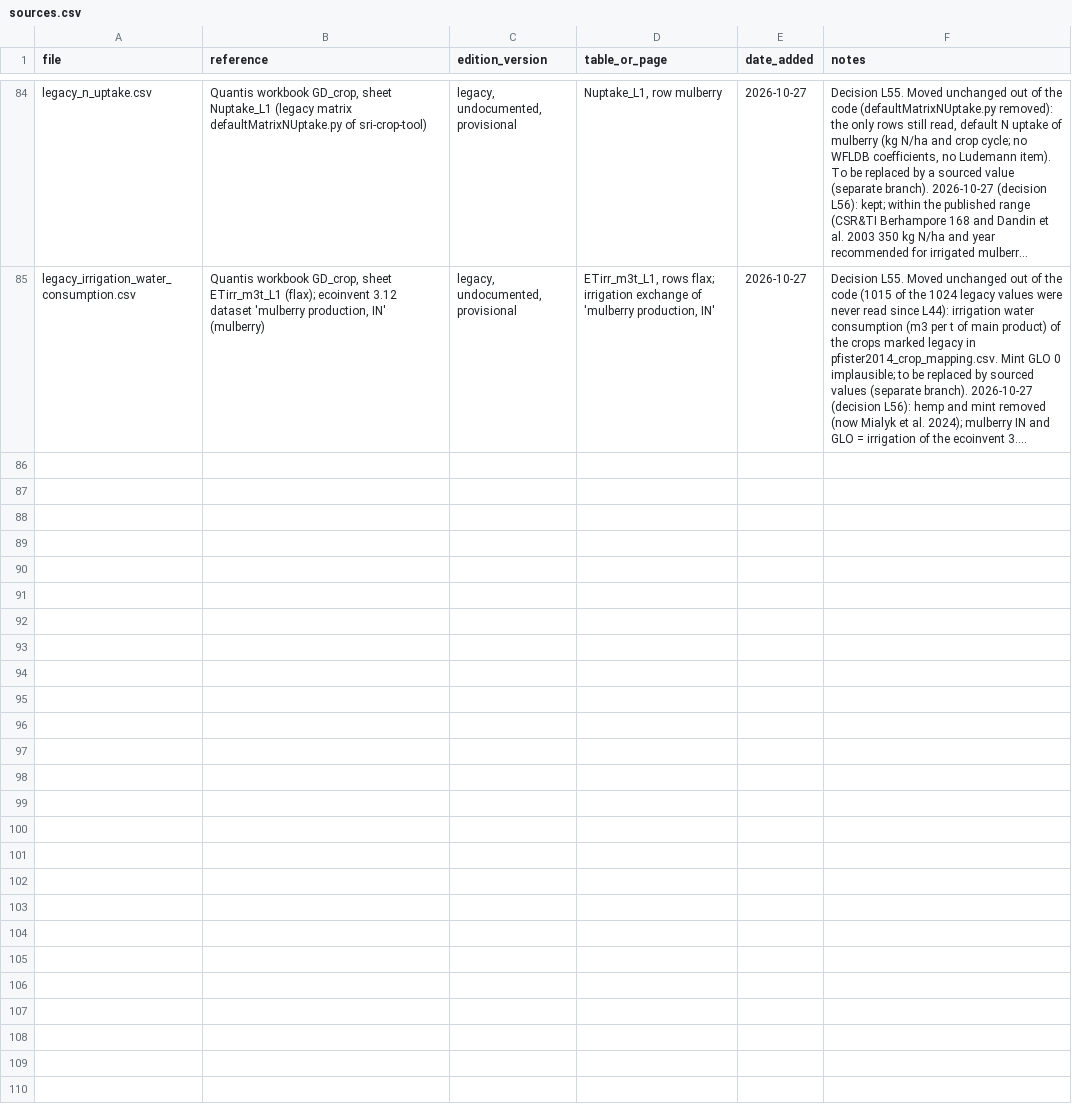
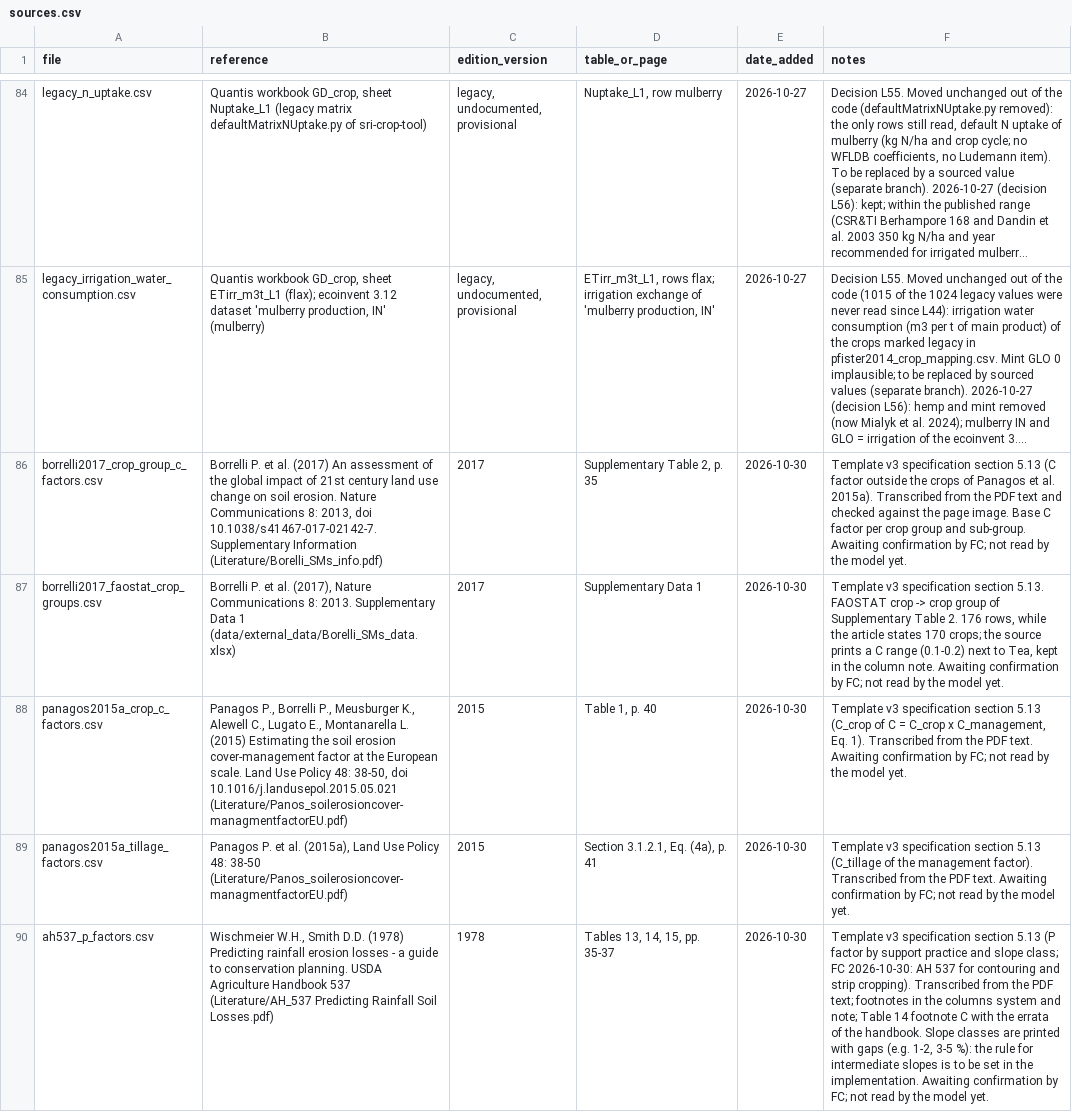
Before and after one commit to cirone-ecoinvent/agritoolv.1, a CSV file: data/sources.csv, drawn as a sheet; only a part is shown, gaps mark what is left out; long unchanged cells end in …; the diff names each change by its address in the sheet, - before the commit and + after, or states it on an @@ line.

Commit message:
Erosion factor tables transcribed for the template v3 defaults
C factor per arable crop and tillage factors of Panagos et al. (2015a), C factor
per crop group and FAOSTAT crop groups of Borrelli et al. (2017, Supplementary
Table 2 and Data 1), and P factors by practice and slope of USDA Agriculture
Handbook 537 (Tables 13-15). Registered in data/sources.csv and data/README.md;
awaiting confirmation by FC and not read by the model yet.

```diff
--- a/data/sources.csv
+++ b/data/sources.csv
+row 86: borrelli2017_crop_group_c_factors.csv | Borrelli P. et al. (2017) An assessment of the global impact of 21st century land use change on soil erosion. Nature Communications 8: 2013, doi 10.1038/s41467-017-02142-7. Supplementary Information (Literature/Borelli_SMs_info.pdf) | 2017 | Supplementary Table 2, p. 35 | 2026-10-30 | Template v3 specification section 5.13 (C factor outside the crops of Panagos et al. 2015a). Transcribed from the PDF text and checked against the page image. Base C factor per crop group and sub-group. Awaiting confirmation by FC; not read by the model yet.
+row 87: borrelli2017_faostat_crop_groups.csv | Borrelli P. et al. (2017), Nature Communications 8: 2013. Supplementary Data 1 (data/external_data/Borelli_SMs_data.xlsx) | 2017 | Supplementary Data 1 | 2026-10-30 | Template v3 specification section 5.13. FAOSTAT crop -> crop group of Supplementary Table 2. 176 rows, while the article states 170 crops; the source prints a C range (0.1-0.2) next to Tea, kept in the column note. Awaiting confirmation by FC; not read by the model yet.
+row 88: panagos2015a_crop_c_factors.csv | Panagos P., Borrelli P., Meusburger K., Alewell C., Lugato E., Montanarella L. (2015) Estimating the soil erosion cover-management factor at the European scale. Land Use Policy 48: 38-50, doi 10.1016/j.landusepol.2015.05.021 (Literature/Panos_soilerosioncover-managmentfactorEU.pdf) | 2015 | Table 1, p. 40 | 2026-10-30 | Template v3 specification section 5.13 (C_crop of C = C_crop x C_management, Eq. 1). Transcribed from the PDF text. Awaiting confirmation by FC; not read by the model yet.
+row 89: panagos2015a_tillage_factors.csv | Panagos P. et al. (2015a), Land Use Policy 48: 38-50 (Literature/Panos_soilerosioncover-managmentfactorEU.pdf) | 2015 | Section 3.1.2.1, Eq. (4a), p. 41 | 2026-10-30 | Template v3 specification section 5.13 (C_tillage of the management factor). Transcribed from the PDF text. Awaiting confirmation by FC; not read by the model yet.
+row 90: ah537_p_factors.csv | Wischmeier W.H., Smith D.D. (1978) Predicting rainfall erosion losses - a guide to conservation planning. USDA Agriculture Handbook 537 (Literature/AH_537 Predicting Rainfall Soil Losses.pdf) | 1978 | Tables 13, 14, 15, pp. 35-37 | 2026-10-30 | Template v3 specification section 5.13 (P factor by support practice and slope class; FC 2026-10-30: AH 537 for contouring and strip cropping). Transcribed from the PDF text; footnotes in the columns system and note; Table 14 footnote C with the errata of the handbook. Slope classes are printed with gaps (e.g. 1-2, 3-5 %): the rule for intermediate slopes is to be set in the implementation. Awaiting confirmation by FC; not read by the model yet.
```
Also changed, not shown: 6 other files.
